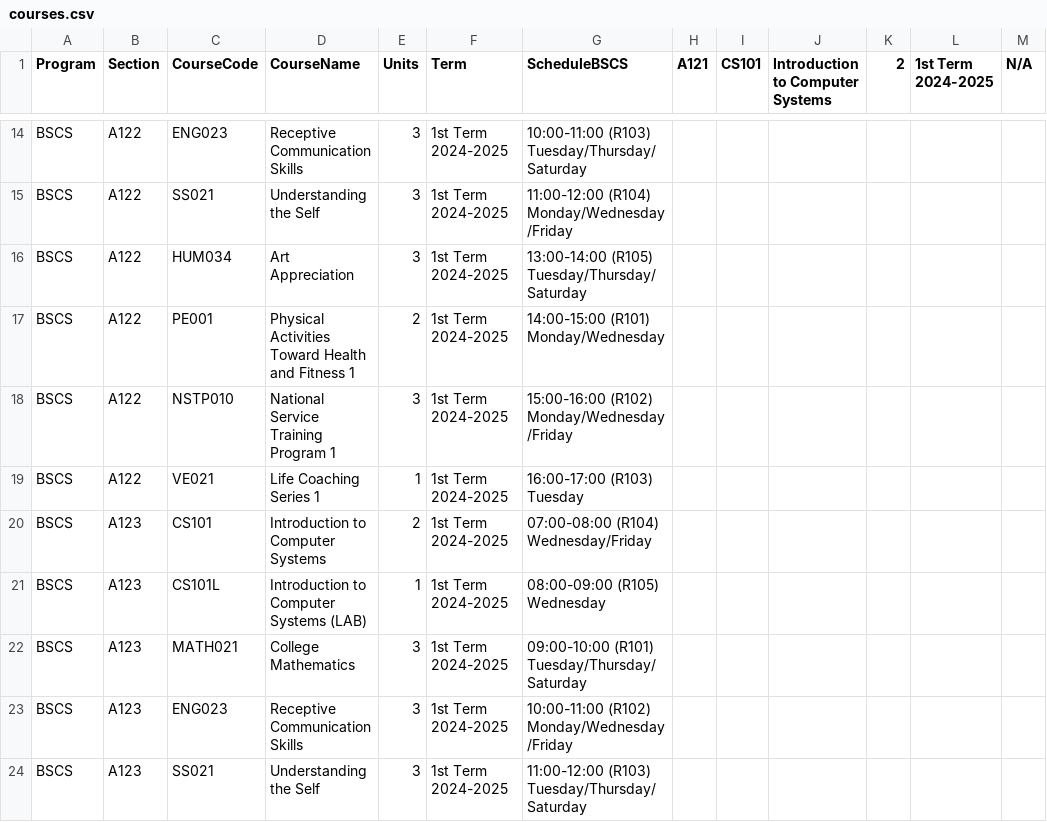
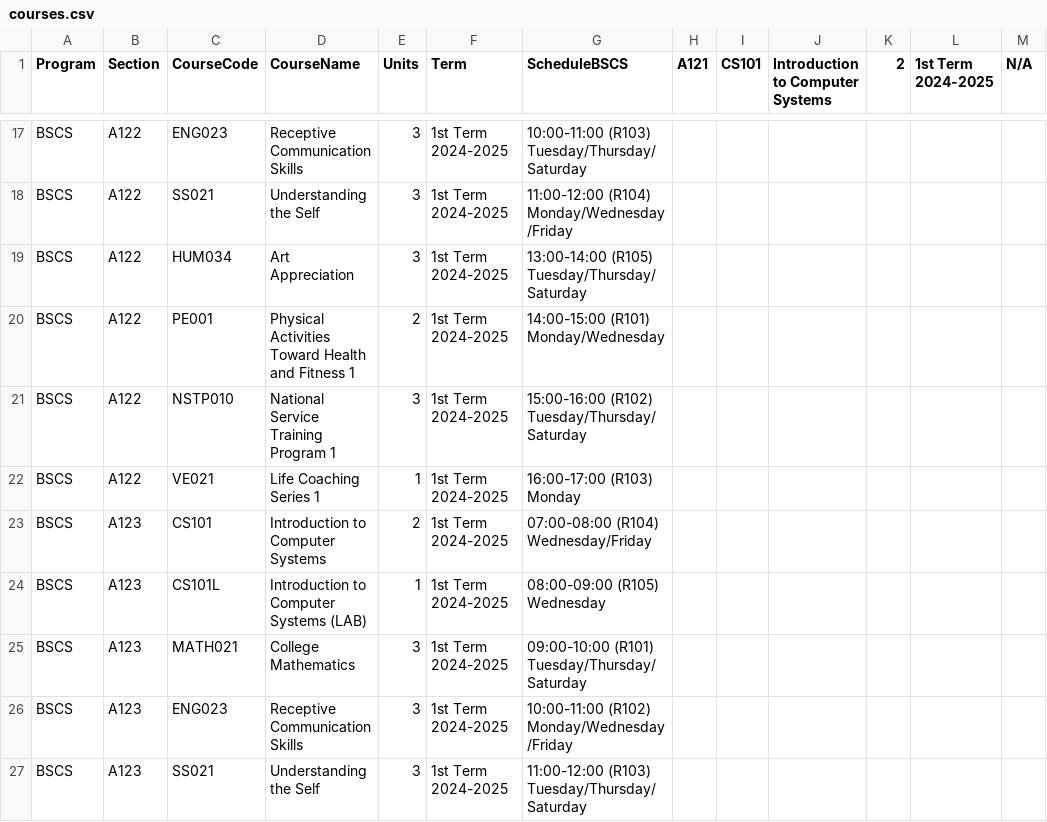
Before and after one commit to danengine/smartclass-enrollment-system-IT101-2L, a CSV file: courses.csv, drawn as a sheet; only a part is shown, gaps mark what is left out; the diff covers the shown part only.

```diff
--- a/courses.csv
+++ b/courses.csv
@@ -17,4 +20,4 @@ BSCS,A122,HUM034,Art Appreciation,3,1st Term 2024-2025,13:00-14:00 (R105) Tuesda
 BSCS,A122,PE001,Physical Activities Toward Health and Fitness 1,2,1st Term 2024-2025,14:00-15:00 (R101) Monday/Wednesday
-BSCS,A122,NSTP010,National Service Training Program 1,3,1st Term 2024-2025,15:00-16:00 (R102) Monday/Wednesday/Friday
-BSCS,A122,VE021,Life Coaching Series 1,1,1st Term 2024-2025,16:00-17:00 (R103) Tuesday
+BSCS,A122,NSTP010,National Service Training Program 1,3,1st Term 2024-2025,15:00-16:00 (R102) Tuesday/Thursday/Saturday
+BSCS,A122,VE021,Life Coaching Series 1,1,1st Term 2024-2025,16:00-17:00 (R103) Monday
 BSCS,A123,CS101,Introduction to Computer Systems,2,1st Term 2024-2025,07:00-08:00 (R104) Wednesday/Friday
```
Also changed, not shown: 3 added rows, 9 removed rows and 5 edited cells elsewhere in this file, programs/BSCS.csv, students.csv, 14 other files.
